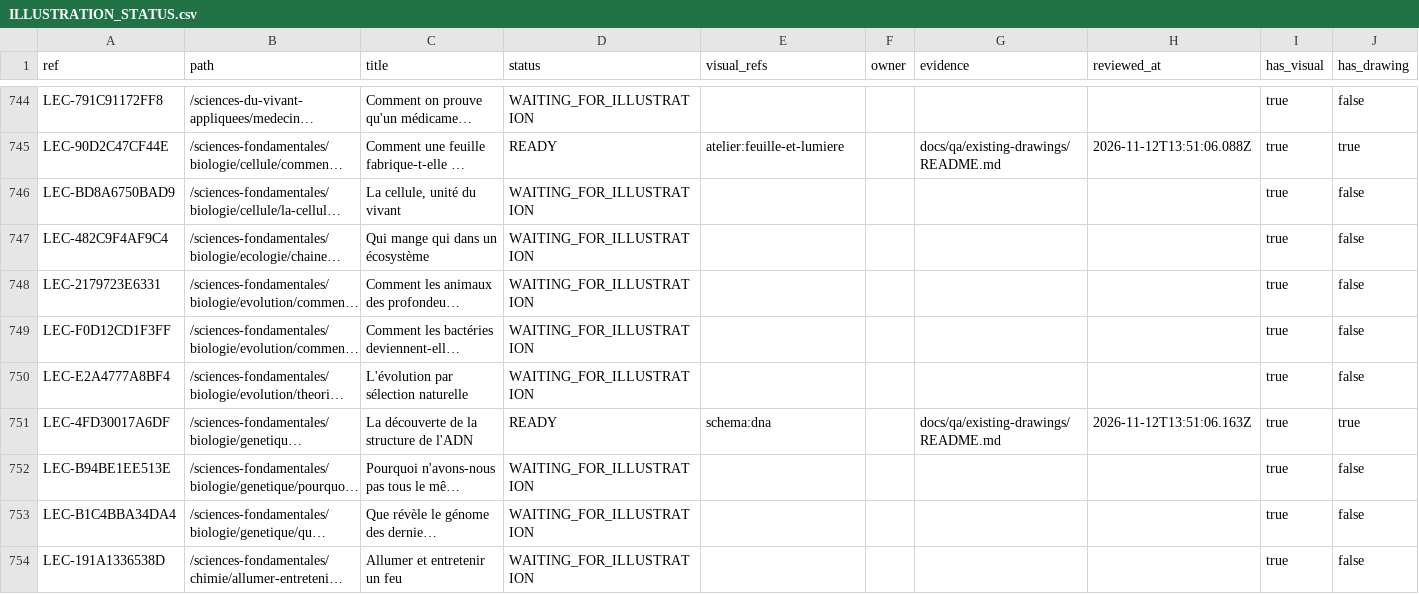
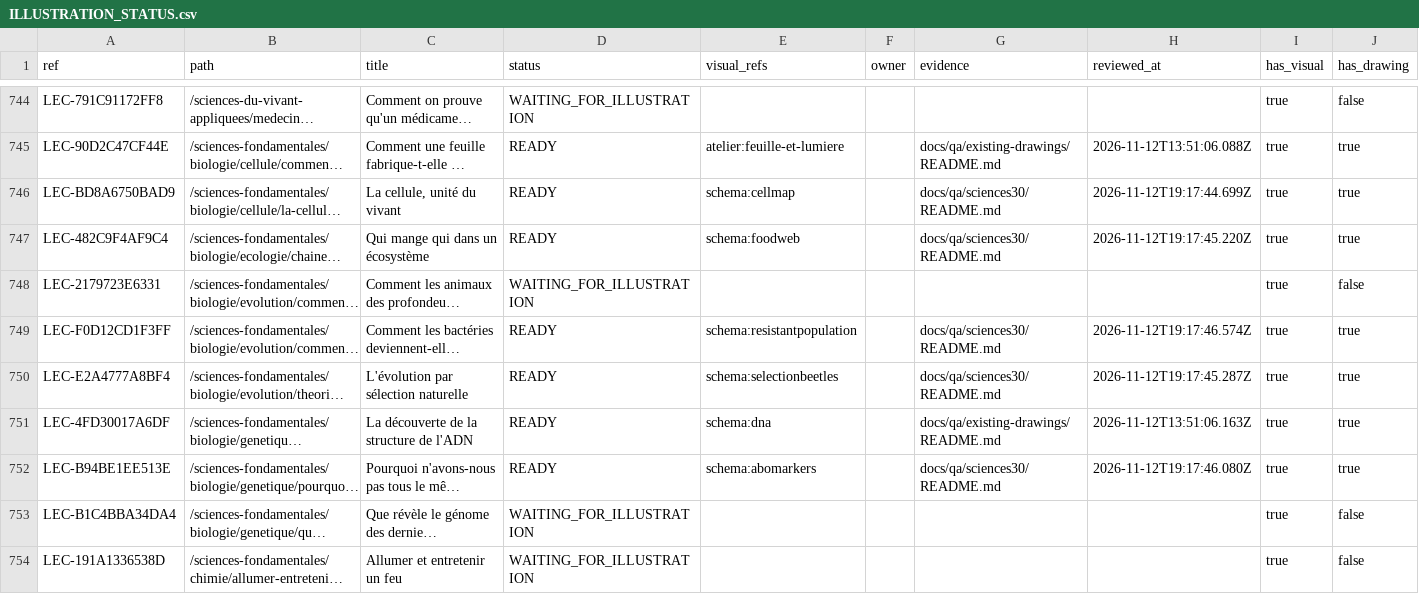
Before and after one commit to FreezyXV/Anakalypto, a CSV file: docs/collaboration/ILLUSTRATION_STATUS.csv, drawn as a sheet; only a part is shown, gaps mark what is left out; long unchanged cells end in …; the diff covers the shown part only; the diff names each change by its address in the sheet, - before the commit and + after, or states it on an @@ line.

```diff
--- a/docs/collaboration/ILLUSTRATION_STATUS.csv
+++ b/docs/collaboration/ILLUSTRATION_STATUS.csv
-D746:D747 (status): WAITING_FOR_ILLUSTRATION
+D746:D747 (status): READY
-E746 (visual_refs): (empty)
+E746 (visual_refs): schema:cellmap
-G746:G747 (evidence): (empty)
+G746:G747 (evidence): docs/qa/sciences30/README.md
-H746 (reviewed_at): (empty)
+H746 (reviewed_at): 2026-11-12T19:17:44.699Z
-J746:J747 (has_drawing): false
+J746:J747 (has_drawing): true
-E747 (visual_refs): (empty)
+E747 (visual_refs): schema:foodweb
-H747 (reviewed_at): (empty)
+H747 (reviewed_at): 2026-11-12T19:17:45.220Z
-D749:D750 (status): WAITING_FOR_ILLUSTRATION
+D749:D750 (status): READY
-E749 (visual_refs): (empty)
+E749 (visual_refs): schema:resistantpopulation
-G749:G750 (evidence): (empty)
+G749:G750 (evidence): docs/qa/sciences30/README.md
-H749 (reviewed_at): (empty)
+H749 (reviewed_at): 2026-11-12T19:17:46.574Z
-J749:J750 (has_drawing): false
+J749:J750 (has_drawing): true
-E750 (visual_refs): (empty)
+E750 (visual_refs): schema:selectionbeetles
-H750 (reviewed_at): (empty)
+H750 (reviewed_at): 2026-11-12T19:17:45.287Z
-D752 (status): WAITING_FOR_ILLUSTRATION
+D752 (status): READY
-E752 (visual_refs): (empty)
+E752 (visual_refs): schema:abomarkers
-G752 (evidence): (empty)
+G752 (evidence): docs/qa/sciences30/README.md
-H752 (reviewed_at): (empty)
+H752 (reviewed_at): 2026-11-12T19:17:46.080Z
-J752 (has_drawing): false
+J752 (has_drawing): true
```
Also changed, not shown: 125 edited cells elsewhere in this file, docs/collaboration/VISUAL_INVENTORY.csv, 39 other files.
